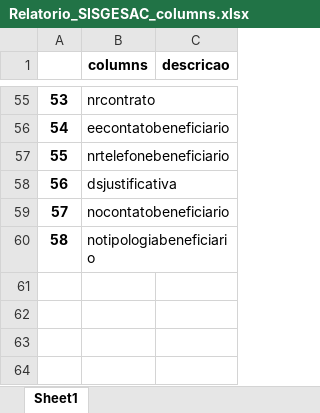
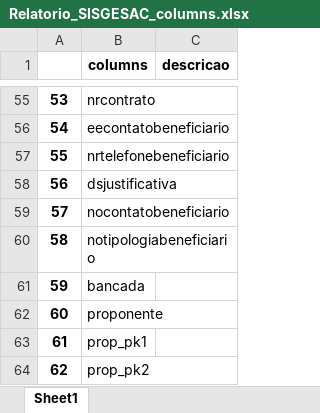
Before and after one commit to robertomdiniz5/Projeto-Controle-Financeiro-GESAC, an Excel workbook: Data_Dictionary/xlsx/Columns/Relatorio_SISGESAC_columns.xlsx, sheet Sheet1, drawn as a sheet; only a part is shown, gaps mark what is left out; values as stored, in another font and other column widths than the file's, no borders; the diff names each change by its address in the sheet, - before the commit and + after, or states it on an @@ line.

```diff
--- a/Data_Dictionary/xlsx/Columns/Relatorio_SISGESAC_columns.xlsx (sheet Sheet1)
+++ b/Data_Dictionary/xlsx/Columns/Relatorio_SISGESAC_columns.xlsx (sheet Sheet1)
+row 61: 59 | bancada
+row 62: 60 | proponente
+row 63: 61 | prop_pk1
+row 64: 62 | prop_pk2
```
Also changed, not shown: Data_Dictionary/xlsx/Columns/AnalíticoNC_columns.xlsx, Data_Dictionary/xlsx/Columns/ControleGeral_columns.xlsx, 18 other files.
